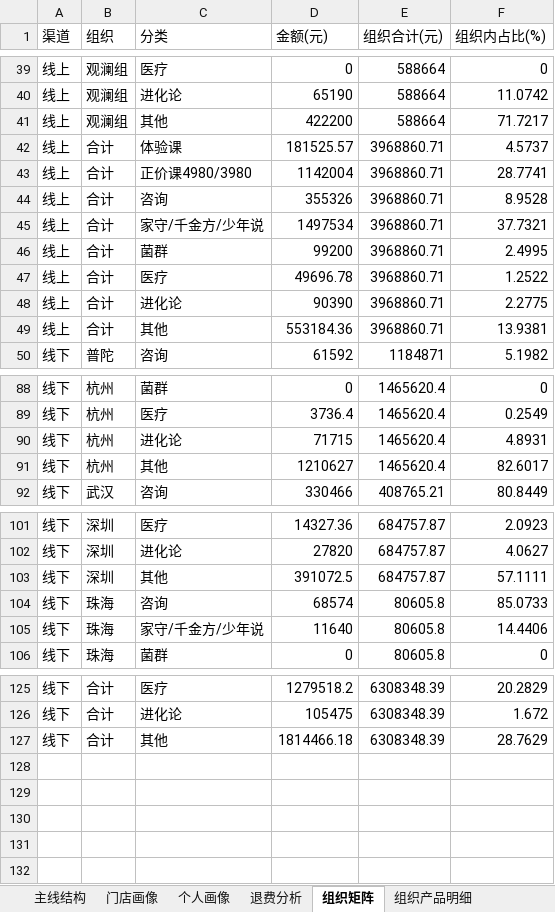
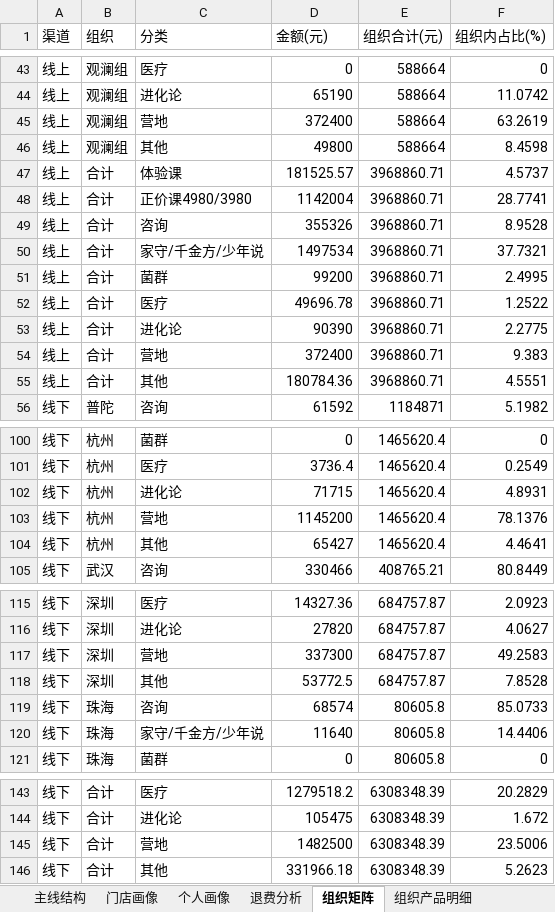
Before and after one commit to fannyqian/my-dashbord-for-guanxin, an Excel workbook: 产品分析_导出.xlsx, sheet 组织矩阵, drawn as a sheet; only a part is shown, gaps mark what is left out; values as stored, in another font and other column widths than the file's, no borders; addresses are those after the commit; the diff covers the shown part only; the diff names each change by its address in the sheet, - before the commit and + after, or states it on an @@ line.

```diff
--- a/产品分析_导出.xlsx (sheet 组织矩阵)
+++ b/产品分析_导出.xlsx (sheet 组织矩阵)
+row 45: 线上 | 观澜组 | 营地 | 372400 | 588664 | 63.2619
-D46 (金额(元)): 422200
+D46 (金额(元)): 49800
-F46 (组织内占比(%)): 71.7217
+F46 (组织内占比(%)): 8.4598
+row 54: 线上 | 合计 | 营地 | 372400 | 3968860.71 | 9.383
-D55 (金额(元)): 553184.36
+D55 (金额(元)): 180784.36
-F55 (组织内占比(%)): 13.9381
+F55 (组织内占比(%)): 4.5551
+row 103: 线下 | 杭州 | 营地 | 1145200 | 1465620.4 | 78.1376
-D104 (金额(元)): 1210627
+D104 (金额(元)): 65427
-F104 (组织内占比(%)): 82.6017
+F104 (组织内占比(%)): 4.4641
+row 117: 线下 | 深圳 | 营地 | 337300 | 684757.87 | 49.2583
-D118 (金额(元)): 391072.5
+D118 (金额(元)): 53772.5
-F118 (组织内占比(%)): 57.1111
+F118 (组织内占比(%)): 7.8528
+row 145: 线下 | 合计 | 营地 | 1482500 | 6308348.39 | 23.5006
-D146 (金额(元)): 1814466.18
+D146 (金额(元)): 331966.18
-F146 (组织内占比(%)): 28.7629
+F146 (组织内占比(%)): 5.2623
```
Also changed, not shown: 14 added rows elsewhere in this sheet, sheet 组织产品明细, sheet 个人画像, sheet 退费分析, sheet 主线结构, sheet 门店画像, 导出_总表.xlsx, 导出_总表_10月.xlsx, 6 other files.
